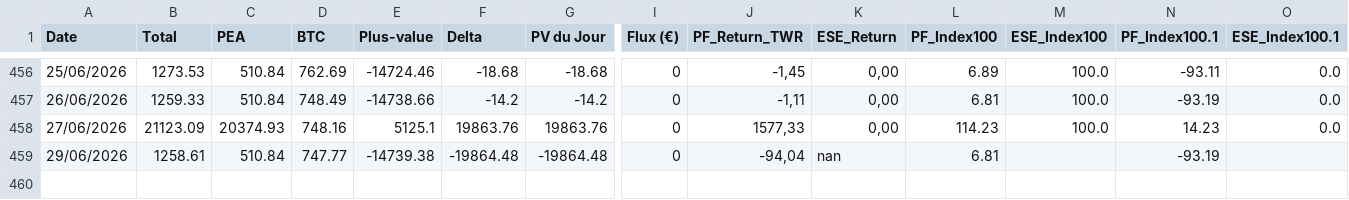
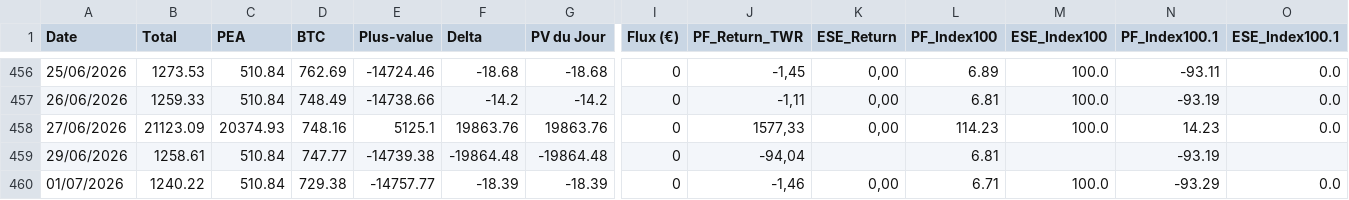
Before and after one commit to louisjournet91-code/patrimoine-app, a CSV file: historique.csv, drawn as a sheet; only a part is shown, gaps mark what is left out; rows hold the shown columns only; the diff names each change by its address in the sheet, - before the commit and + after, or states it on an @@ line.

```diff
--- a/historique.csv
+++ b/historique.csv
-K459 (ESE_Return): nan
+K459 (ESE_Return): (empty)
+row 460: 01/07/2026 | 1240.22 | 510.84 | 729.38 | -14757.77 | -18.39 | -18.39 | 0 | -1,46 | 0,00 | 6.71 | 100.0 | -93.29 | 0.0
```
